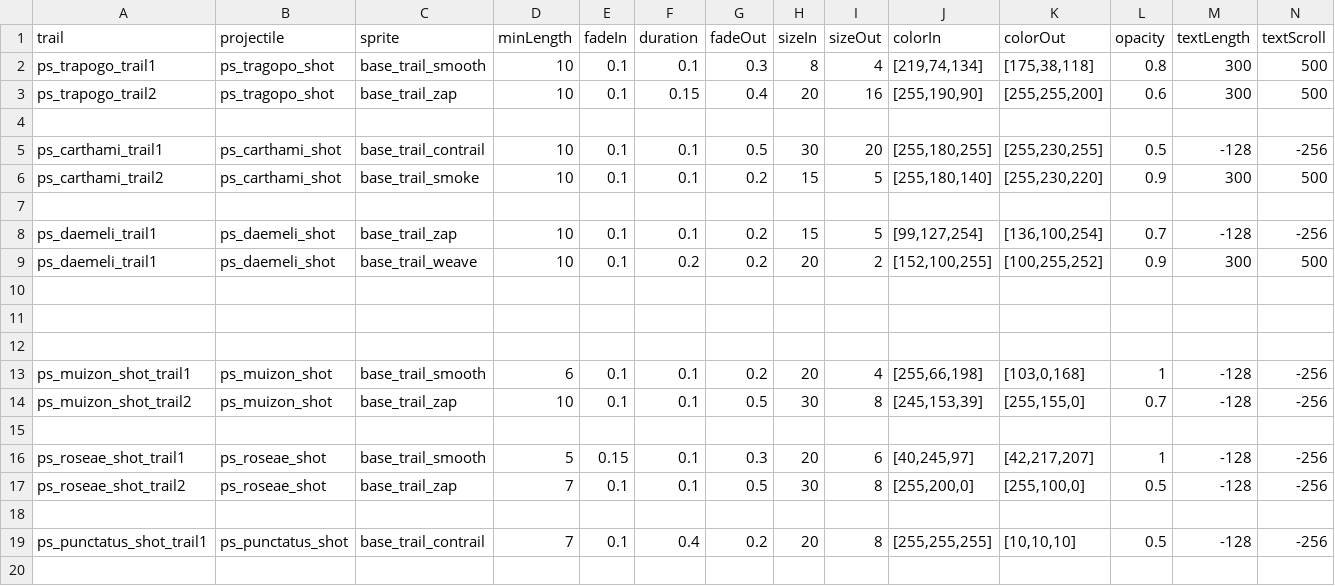
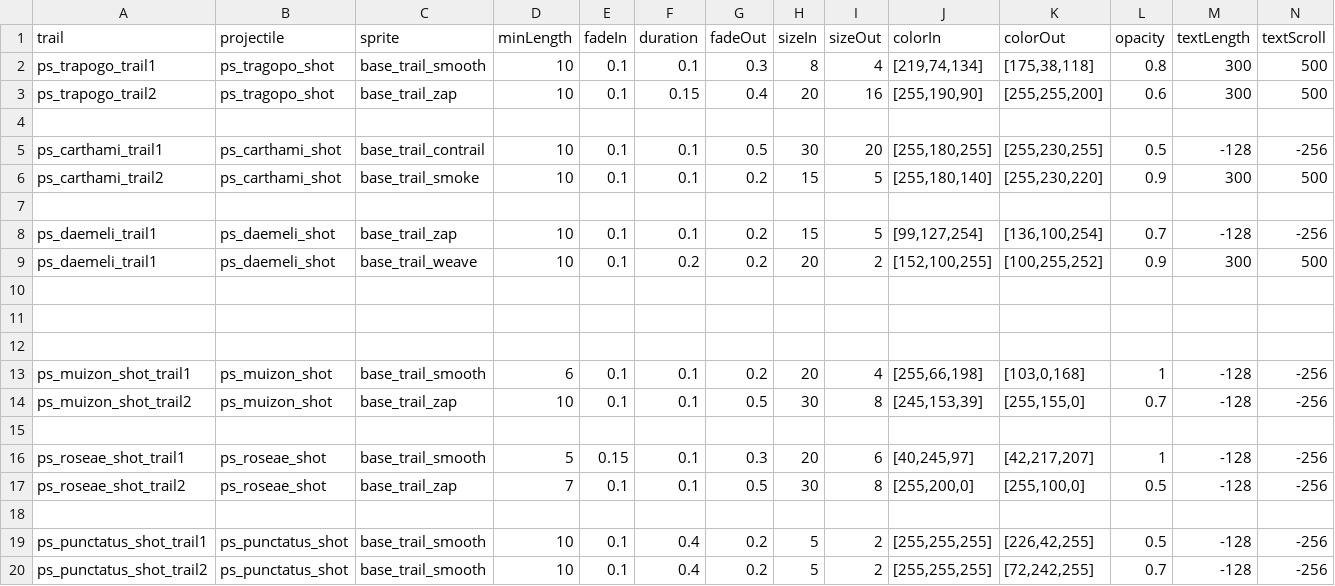
Before and after one commit to CosmicFishi/Project-Solace, a CSV file: data/trails/trail_data.csv, drawn as a sheet; only a part is shown; rows hold the shown columns only; the diff names each change by its address in the sheet, - before the commit and + after, or states it on an @@ line.

```diff
--- a/data/trails/trail_data.csv
+++ b/data/trails/trail_data.csv
-C19 (sprite): base_trail_contrail
+C19 (sprite): base_trail_smooth
-D19 (minLength): 7
+D19 (minLength): 10
-H19 (sizeIn): 20
+H19 (sizeIn): 5
-I19 (sizeOut): 8
+I19 (sizeOut): 2
-K19 (colorOut): [10,10,10]
+K19 (colorOut): [226,42,255]
+row 20: ps_punctatus_shot_trail2 | ps_punctatus_shot | base_trail_smooth | 10 | 0.1 | 0.4 | 0.2 | 5 | 2 | [255,255,255] | [72,242,255] | 0.7 | -128 | -256
```
Also changed, not shown: data/weapons/weapon_data.csv, 6 other files.
